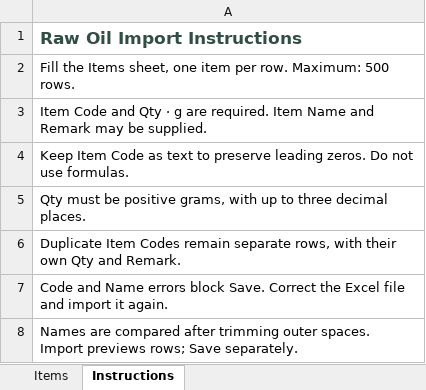
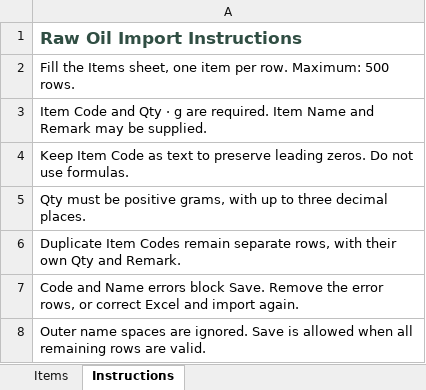
Before and after one commit to steventhanhtutwin/luxurioffice, an Excel workbook: innocreation-erp/templates/Raw_Oil_Import_Template.xlsx, sheet Instructions, drawn as a sheet; values as stored, in another font and other column widths than the file's, no borders; the diff names each change by its address in the sheet, - before the commit and + after, or states it on an @@ line.

Commit message:
Update import excel raw oil balance

```diff
--- a/innocreation-erp/templates/Raw_Oil_Import_Template.xlsx (sheet Instructions)
+++ b/innocreation-erp/templates/Raw_Oil_Import_Template.xlsx (sheet Instructions)
-A7: …block Save. Correct the Excel file and import it again.
+A7: …block Save. Remove the error rows, or correct Excel and import again.
-A8: Names are compared after trimming outer spaces. Import previews rows; Save separately.
+A8: Outer name spaces are ignored. Save is allowed when all remaining rows are valid.
```
Also changed, not shown: 7 other files.
